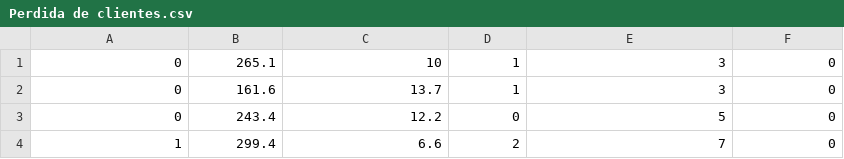
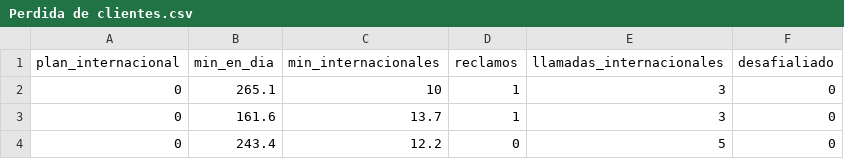
Before and after one commit to VictorGuevaraP/DataScience, a CSV file: Perdida de clientes.csv, drawn as a sheet; only a part is shown; the shorter side is filled out with more unchanged rows; the diff names each change by its address in the sheet, - before the commit and + after, or states it on an @@ line.

Commit message:
Update headers

```diff
--- a/Perdida de clientes.csv
+++ b/Perdida de clientes.csv
+row 1: plan_internacional | min_en_dia | min_internacionales | reclamos | llamadas_internacionales | desafialiado
```
